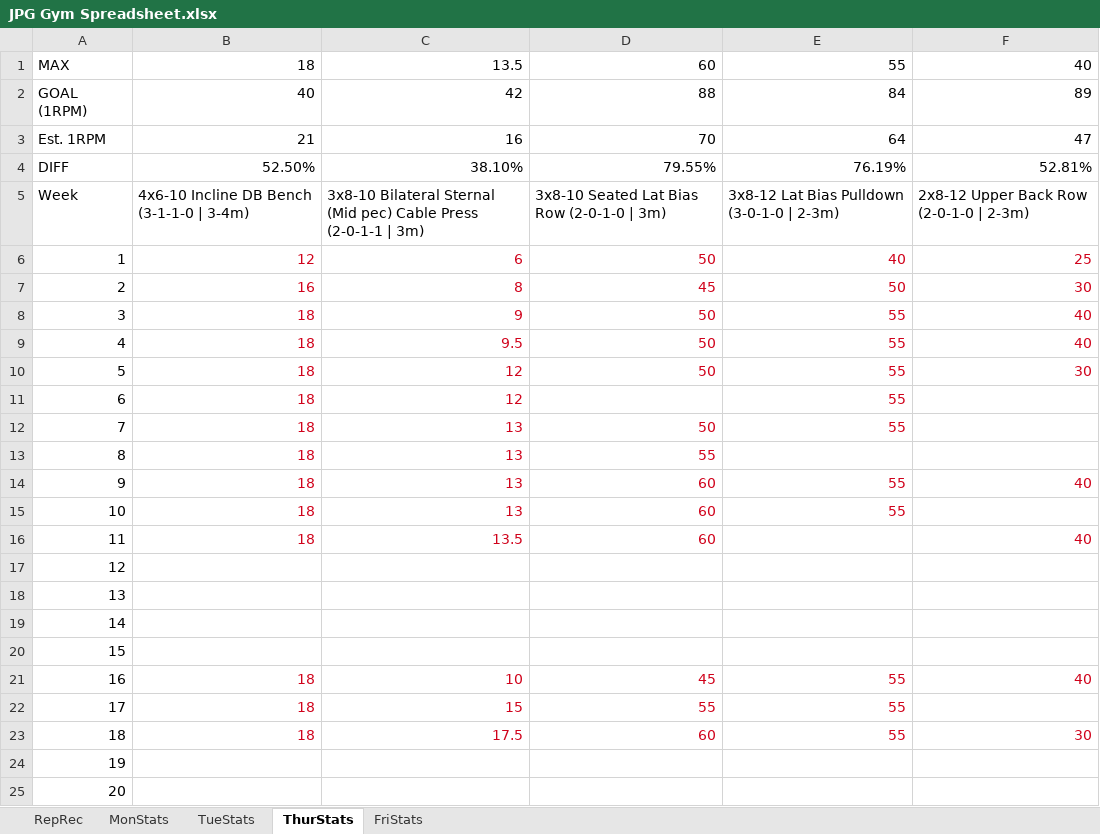
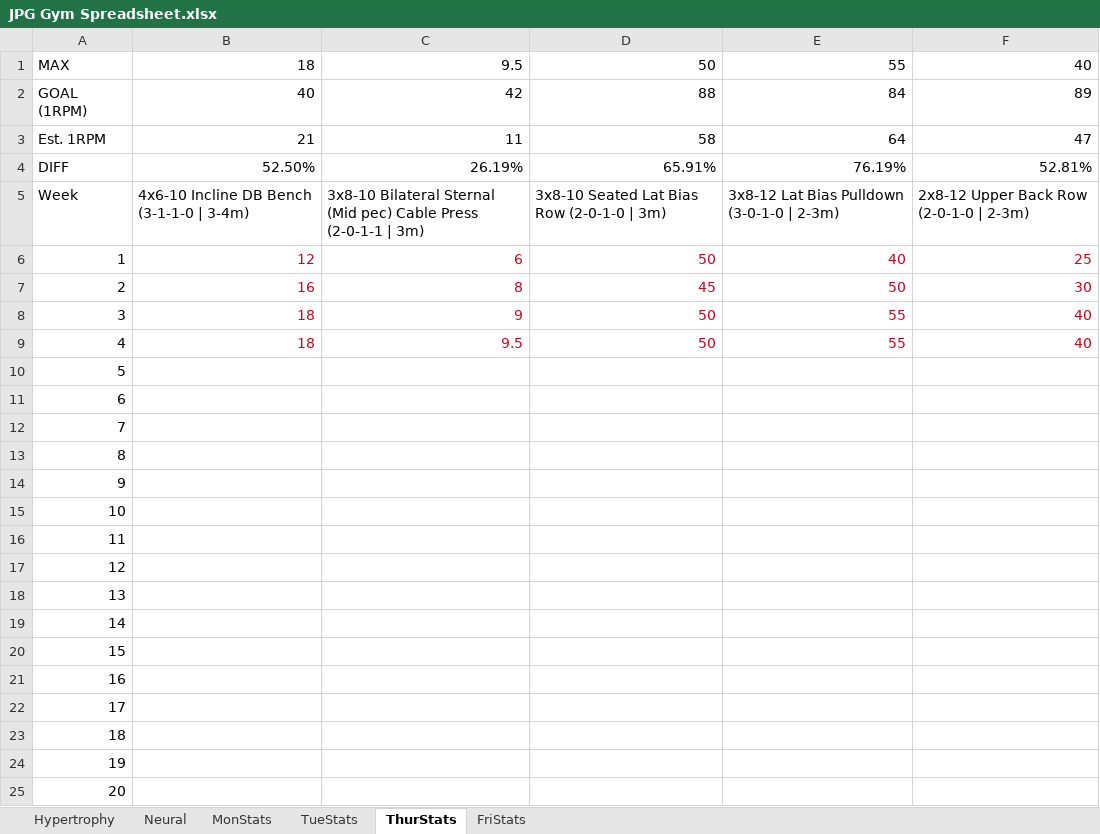
Before and after one commit to IsaacBosman/ProjectSquared, an Excel workbook: JPG Gym Spreadsheet.xlsx, sheet ThurStats, drawn as a sheet; values as stored, in another font and other column widths than the file's, no borders; charts and pictures and conditional formats not drawn; the diff names each change by its address in the sheet, - before the commit and + after, or states it on an @@ line.

```diff
--- a/JPG Gym Spreadsheet.xlsx (sheet ThurStats)
+++ b/JPG Gym Spreadsheet.xlsx (sheet ThurStats)
-sheet tab: RepRec
+sheet tab: Hypertrophy
+sheet tab: Neural
-C1: 13.5
+C1: 9.5
-D1: 60
+D1: 50
-C3: 16
+C3: 11
-D3: 70
+D3: 58
-C4: 38.10%
+C4: 26.19%
-D4: 79.55%
+D4: 65.91%
-B10:B16: 18
+B10:B16: (empty)
-C10:C11: 12
+C10:C11: (empty)
-D10: 50
+D10: (empty)
-E10:E12: 55
+E10:E12: (empty)
-F10: 30
+F10: (empty)
-C12:C15: 13
+C12:C15: (empty)
-D12: 50
+D12: (empty)
-D13: 55
+D13: (empty)
-D14:D16: 60
+D14:D16: (empty)
-E14:E15: 55
+E14:E15: (empty)
-F14: 40
+F14: (empty)
-C16: 13.5
+C16: (empty)
-F16: 40
+F16: (empty)
-B21:B23: 18
+B21:B23: (empty)
-C21: 10
+C21: (empty)
-D21: 45
+D21: (empty)
-E21:E23: 55
+E21:E23: (empty)
-F21: 40
+F21: (empty)
-C22: 15
+C22: (empty)
-D22: 55
+D22: (empty)
-C23: 17.5
+C23: (empty)
-D23: 60
+D23: (empty)
-F23: 30
+F23: (empty)
```
Also changed, not shown: sheet Hypertrophy, sheet MonStats, sheet FriStats, sheet TueStats, formulas that keep their value, charts or pictures, 1 other file.
